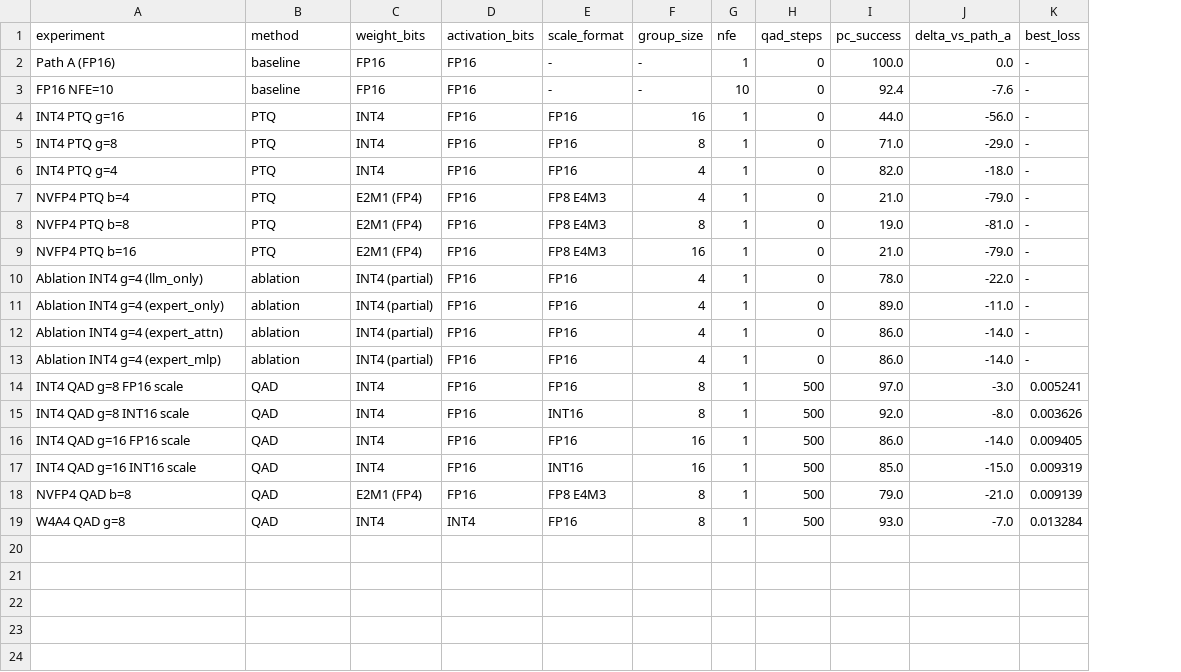
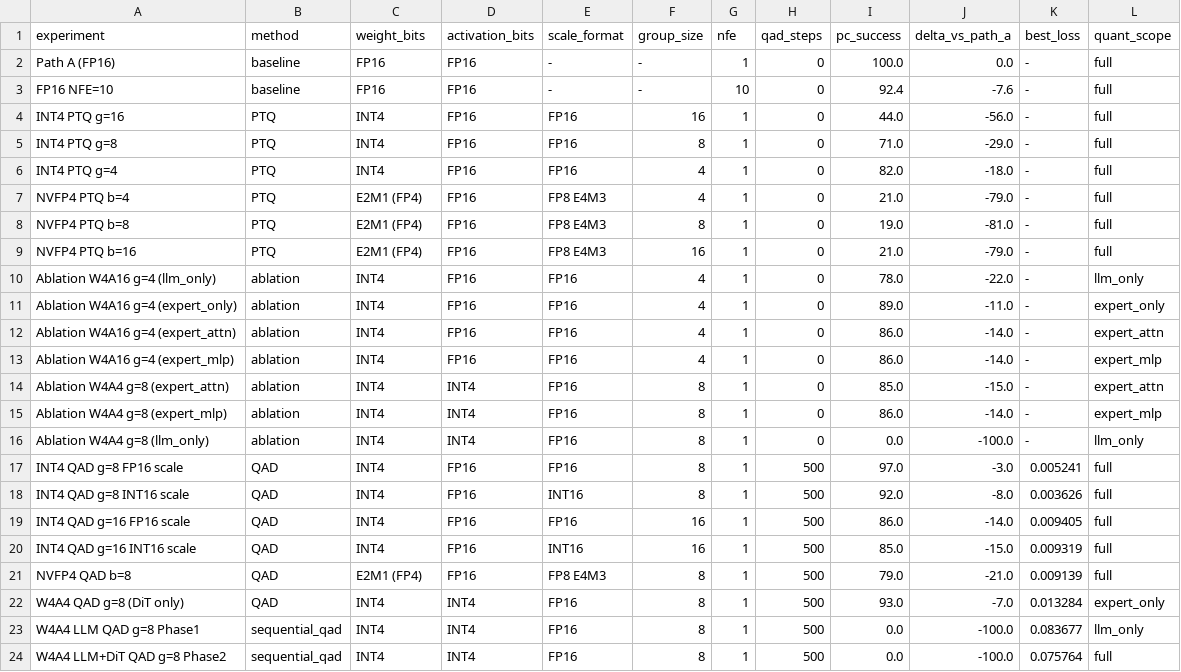
Before and after one commit to james-hyeok-kim/Workspace_Lerobot, a CSV file: Snapflow_QuaRot/experiment_results.csv, drawn as a sheet; addresses are those after the commit; the diff names each change by its address in the sheet, - before the commit and + after, or states it on an @@ line.

```diff
--- a/Snapflow_QuaRot/experiment_results.csv
+++ b/Snapflow_QuaRot/experiment_results.csv
+column L (quant_scope), rows 2-13: full | full | full | full | full | full | full | full | llm_only | expert_only | expert_attn | expert_mlp; rows 17-22: full | full | full | full | full | expert_only
-A10 (experiment): Ablation INT4 g=4 (llm_only)
+A10 (experiment): Ablation W4A16 g=4 (llm_only)
-C10:C13 (weight_bits): INT4 (partial)
+C10:C13 (weight_bits): INT4
-A11 (experiment): Ablation INT4 g=4 (expert_only)
+A11 (experiment): Ablation W4A16 g=4 (expert_only)
-A12 (experiment): Ablation INT4 g=4 (expert_attn)
+A12 (experiment): Ablation W4A16 g=4 (expert_attn)
-A13 (experiment): Ablation INT4 g=4 (expert_mlp)
+A13 (experiment): Ablation W4A16 g=4 (expert_mlp)
+row 14: Ablation W4A4 g=8 (expert_attn) | ablation | INT4 | INT4 | FP16 | 8 | 1 | 0 | 85.0 | -15.0 | - | expert_attn
+row 15: Ablation W4A4 g=8 (expert_mlp) | ablation | INT4 | INT4 | FP16 | 8 | 1 | 0 | 86.0 | -14.0 | - | expert_mlp
+row 16: Ablation W4A4 g=8 (llm_only) | ablation | INT4 | INT4 | FP16 | 8 | 1 | 0 | 0.0 | -100.0 | - | llm_only
-A22 (experiment): W4A4 QAD g=8
+A22 (experiment): W4A4 QAD g=8 (DiT only)
+row 23: W4A4 LLM QAD g=8 Phase1 | sequential_qad | INT4 | INT4 | FP16 | 8 | 1 | 500 | 0.0 | -100.0 | 0.083677 | llm_only
+row 24: W4A4 LLM+DiT QAD g=8 Phase2 | sequential_qad | INT4 | INT4 | FP16 | 8 | 1 | 500 | 0.0 | -100.0 | 0.075764 | full
```
Also changed, not shown: 6 other files.
